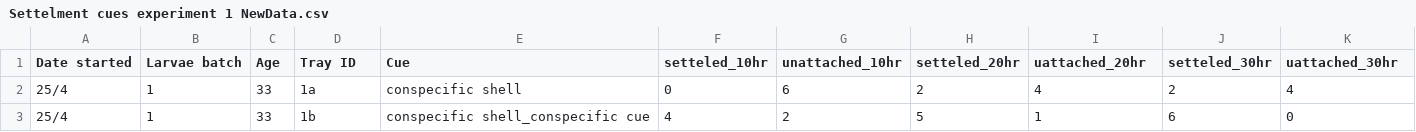
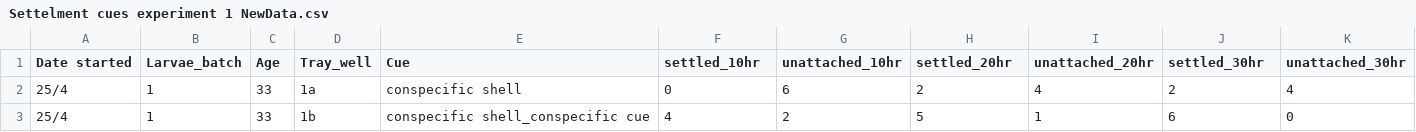
Before and after one commit to sschmidlin/oyster-larvae-settlement-cue-interactions, a CSV file: Settelment cues experiment 1 NewData.csv, drawn as a sheet; only a part is shown; the diff names each change by its address in the sheet, - before the commit and + after, or states it on an @@ line.

Commit message:
added data from latest experiment

```diff
--- a/Settelment cues experiment 1 NewData.csv
+++ b/Settelment cues experiment 1 NewData.csv
-B1: Larvae batch
+B1: Larvae_batch
-D1: Tray ID
+D1: Tray_well
-F1: setteled_10hr
+F1: settled_10hr
-H1: setteled_20hr
+H1: settled_20hr
-I1: uattached_20hr
+I1: unattached_20hr
-J1: setteled_30hr
+J1: settled_30hr
-K1: uattached_30hr
+K1: unattached_30hr
```
Also changed, not shown: 2 other files.
